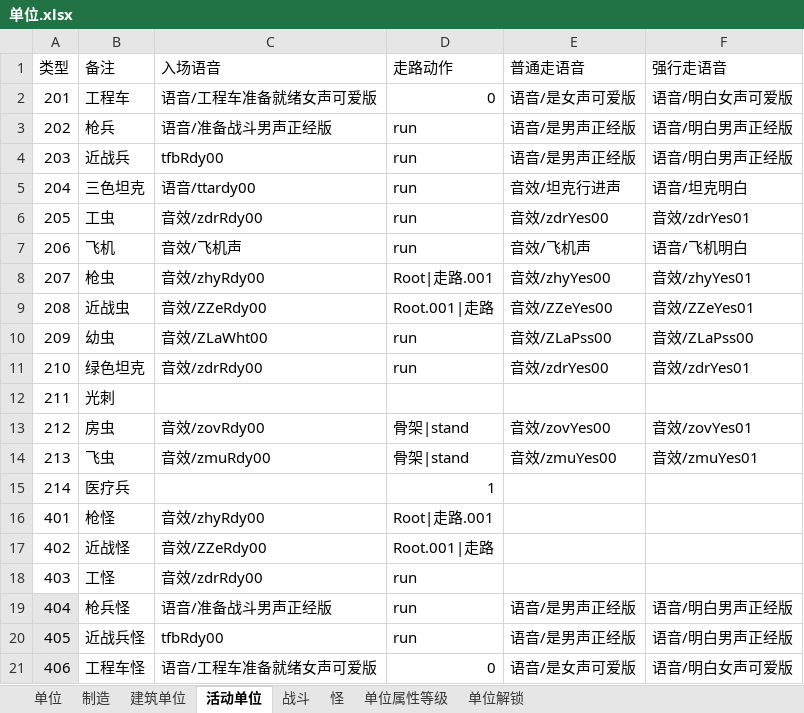
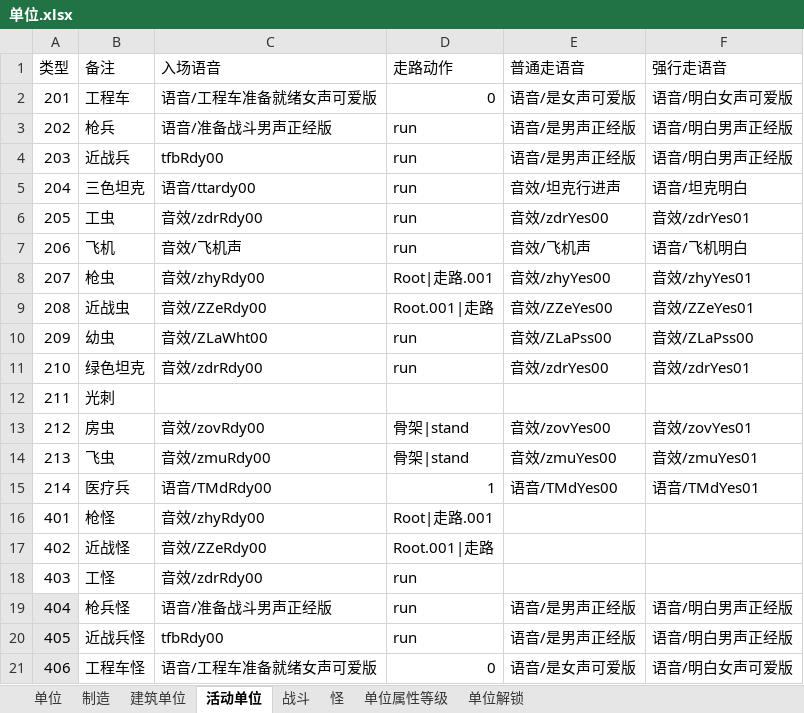
Before and after one commit to 544898458/Iocp20Coroutine, an Excel workbook: Iocp20Coroutine/表/单位.xlsx, sheet 活动单位, drawn as a sheet; values as stored, in another font and other column widths than the file's, no borders; the diff names each change by its address in the sheet, - before the commit and + after, or states it on an @@ line.

```diff
--- a/Iocp20Coroutine/表/单位.xlsx (sheet 活动单位)
+++ b/Iocp20Coroutine/表/单位.xlsx (sheet 活动单位)
-C15 (入场语音): (empty)
+C15 (入场语音): 语音/TMdRdy00
-E15 (普通走语音): (empty)
+E15 (普通走语音): 语音/TMdYes00
-F15 (强行走语音): (empty)
+F15 (强行走语音): 语音/TMdYes01
```
Also changed, not shown: sheet 单位, sheet 战斗, 5 other files.
